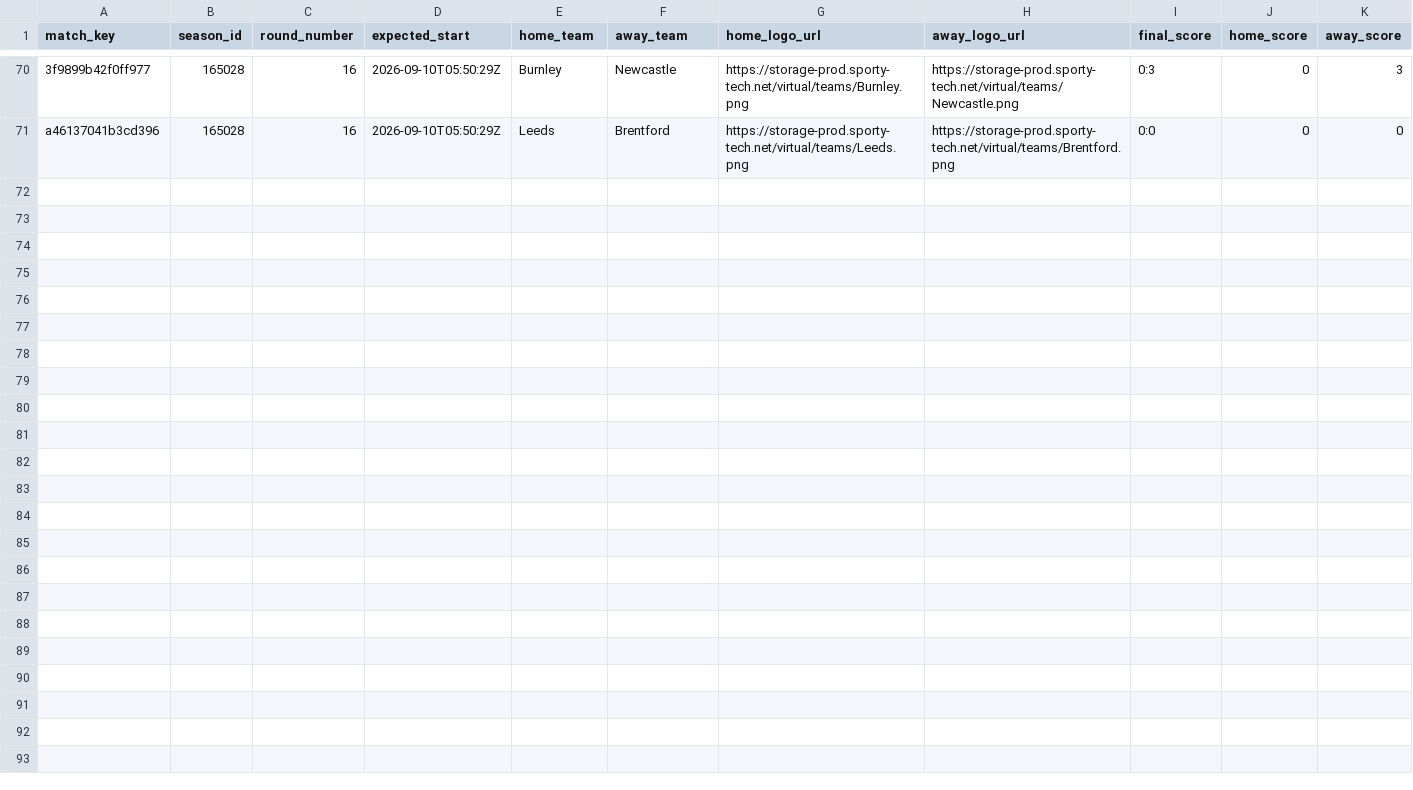
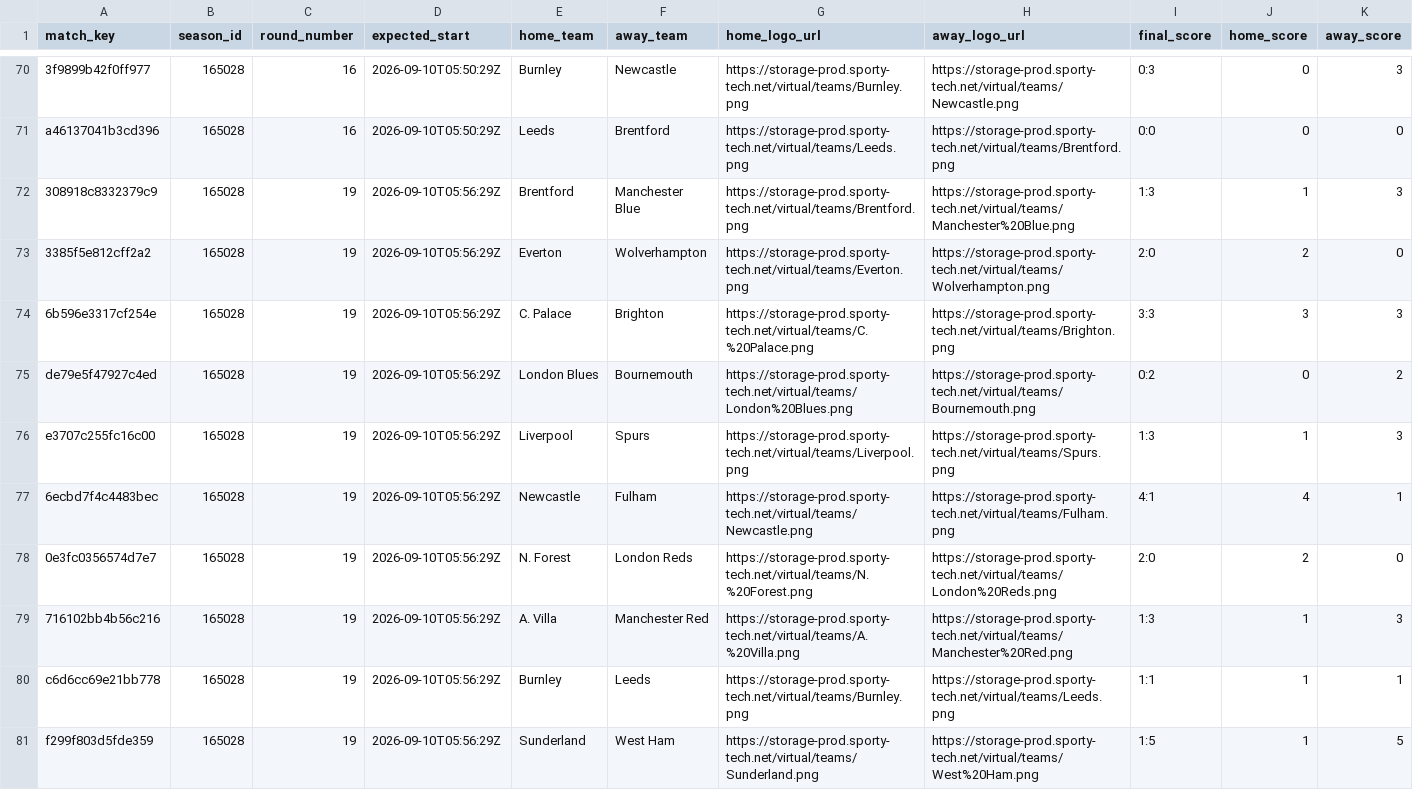
Before and after one commit to michaeldiary77-sys/virtual-leagues-collector, a CSV file: data/8035_english-league/matches.csv, drawn as a sheet; only a part is shown, gaps mark what is left out; rows hold the shown columns only; the diff names each change by its address in the sheet, - before the commit and + after, or states it on an @@ line.

```diff
--- a/data/8035_english-league/matches.csv
+++ b/data/8035_english-league/matches.csv
+row 72: 308918c8332379c9 | 165028 | 19 | 2026-09-10T05:56:29Z | Brentford | Manchester Blue | https://storage-prod.sporty-tech.net/virtual/teams/Brentford.png | https://storage-prod.sporty-tech.net/virtual/teams/Manchester%20Blue.png | 1:3 | 1 | 3
+row 73: 3385f5e812cff2a2 | 165028 | 19 | 2026-09-10T05:56:29Z | Everton | Wolverhampton | https://storage-prod.sporty-tech.net/virtual/teams/Everton.png | https://storage-prod.sporty-tech.net/virtual/teams/Wolverhampton.png | 2:0 | 2 | 0
+row 74: 6b596e3317cf254e | 165028 | 19 | 2026-09-10T05:56:29Z | C. Palace | Brighton | https://storage-prod.sporty-tech.net/virtual/teams/C.%20Palace.png | https://storage-prod.sporty-tech.net/virtual/teams/Brighton.png | 3:3 | 3 | 3
+row 75: de79e5f47927c4ed | 165028 | 19 | 2026-09-10T05:56:29Z | London Blues | Bournemouth | https://storage-prod.sporty-tech.net/virtual/teams/London%20Blues.png | https://storage-prod.sporty-tech.net/virtual/teams/Bournemouth.png | 0:2 | 0 | 2
+row 76: e3707c255fc16c00 | 165028 | 19 | 2026-09-10T05:56:29Z | Liverpool | Spurs | https://storage-prod.sporty-tech.net/virtual/teams/Liverpool.png | https://storage-prod.sporty-tech.net/virtual/teams/Spurs.png | 1:3 | 1 | 3
+row 77: 6ecbd7f4c4483bec | 165028 | 19 | 2026-09-10T05:56:29Z | Newcastle | Fulham | https://storage-prod.sporty-tech.net/virtual/teams/Newcastle.png | https://storage-prod.sporty-tech.net/virtual/teams/Fulham.png | 4:1 | 4 | 1
+row 78: 0e3fc0356574d7e7 | 165028 | 19 | 2026-09-10T05:56:29Z | N. Forest | London Reds | https://storage-prod.sporty-tech.net/virtual/teams/N.%20Forest.png | https://storage-prod.sporty-tech.net/virtual/teams/London%20Reds.png | 2:0 | 2 | 0
+row 79: 716102bb4b56c216 | 165028 | 19 | 2026-09-10T05:56:29Z | A. Villa | Manchester Red | https://storage-prod.sporty-tech.net/virtual/teams/A.%20Villa.png | https://storage-prod.sporty-tech.net/virtual/teams/Manchester%20Red.png | 1:3 | 1 | 3
+row 80: c6d6cc69e21bb778 | 165028 | 19 | 2026-09-10T05:56:29Z | Burnley | Leeds | https://storage-prod.sporty-tech.net/virtual/teams/Burnley.png | https://storage-prod.sporty-tech.net/virtual/teams/Leeds.png | 1:1 | 1 | 1
+row 81: f299f803d5fde359 | 165028 | 19 | 2026-09-10T05:56:29Z | Sunderland | West Ham | https://storage-prod.sporty-tech.net/virtual/teams/Sunderland.png | https://storage-prod.sporty-tech.net/virtual/teams/West%20Ham.png | 1:5 | 1 | 5
```
Also changed, not shown: data/8037_spanish-league/matches.csv, data/8056_champions-league/matches.csv, 35 other files.
